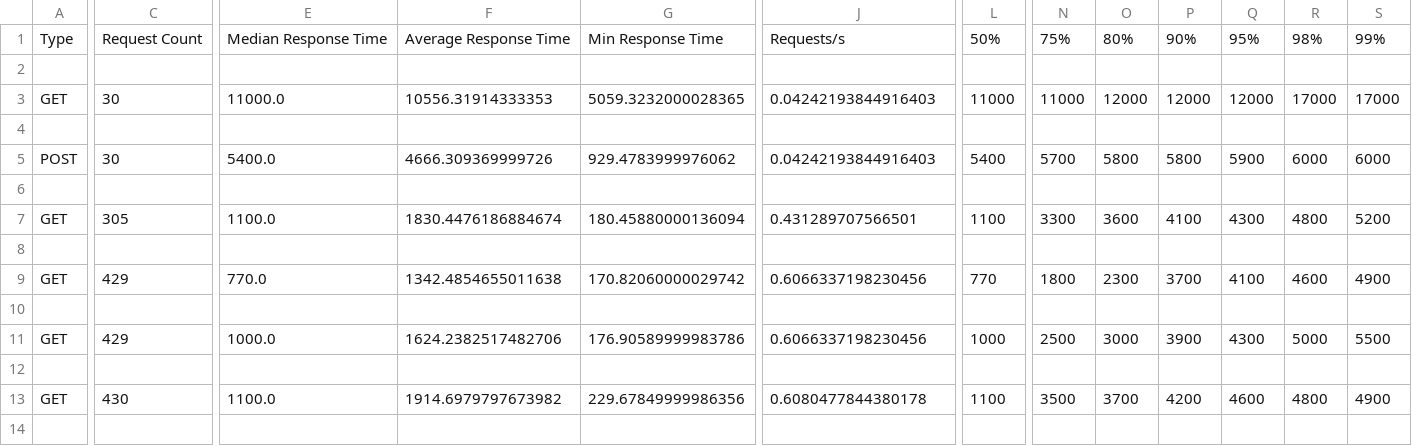
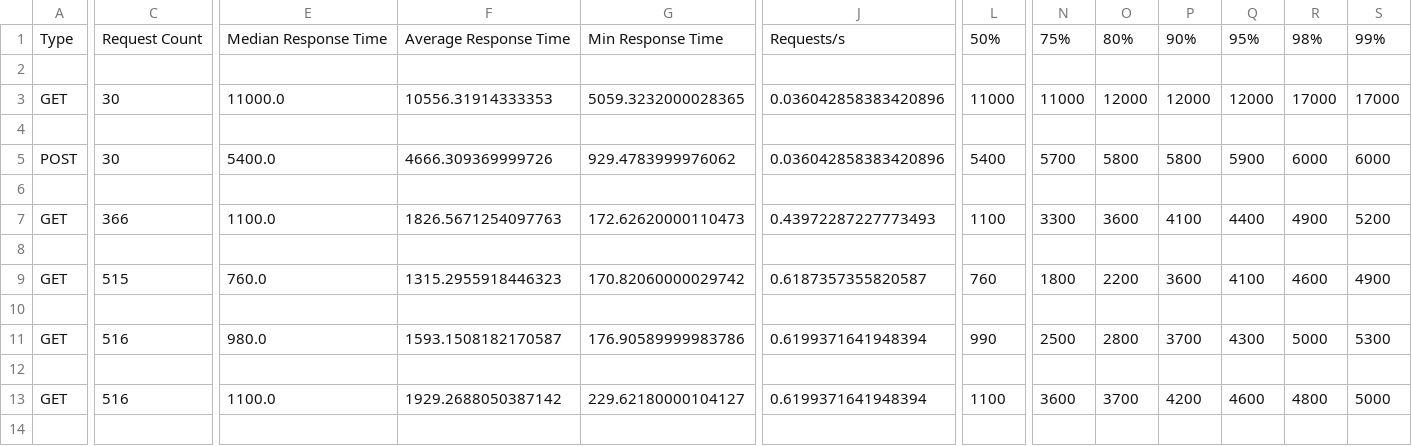
Before and after one commit to erpplaneacion-eng/ERP_CHVS, a CSV file: erp_chvs/loadtest/reports/20260403-152920/soak-core-u30_stats.csv, drawn as a sheet; only a part is shown, gaps mark what is left out; the diff covers the shown part only; the diff names each change by its address in the sheet, - before the commit and + after, or states it on an @@ line.

```diff
--- a/erp_chvs/loadtest/reports/20260403-152920/soak-core-u30_stats.csv
+++ b/erp_chvs/loadtest/reports/20260403-152920/soak-core-u30_stats.csv
-J3: 0.04242193844916403
+J3: 0.036042858383420896
-J5: 0.04242193844916403
+J5: 0.036042858383420896
-C7: 305
+C7: 366
-F7: 1830.4476186884674
+F7: 1826.5671254097763
-G7: 180.45880000136094
+G7: 172.62620000110473
-J7: 0.431289707566501
+J7: 0.43972287227773493
-Q7: 4300
+Q7: 4400
-R7: 4800
+R7: 4900
-C9: 429
+C9: 515
-E9: 770.0
+E9: 760.0
-F9: 1342.4854655011638
+F9: 1315.2955918446323
-J9: 0.6066337198230456
+J9: 0.6187357355820587
-L9: 770
+L9: 760
-O9: 2300
+O9: 2200
-P9: 3700
+P9: 3600
-C11: 429
+C11: 516
-E11: 1000.0
+E11: 980.0
-F11: 1624.2382517482706
+F11: 1593.1508182170587
-J11: 0.6066337198230456
+J11: 0.6199371641948394
-L11: 1000
+L11: 990
-O11: 3000
+O11: 2800
-P11: 3900
+P11: 3700
-S11: 5500
+S11: 5300
-C13: 430
+C13: 516
-F13: 1914.6979797673982
+F13: 1929.2688050387142
-G13: 229.67849999986356
+G13: 229.62180000104127
-J13: 0.6080477844380178
+J13: 0.6199371641948394
-N13: 3500
+N13: 3600
-S13: 4900
+S13: 5000
```
Also changed, not shown: 96 edited cells elsewhere in this file, 1 other file.
